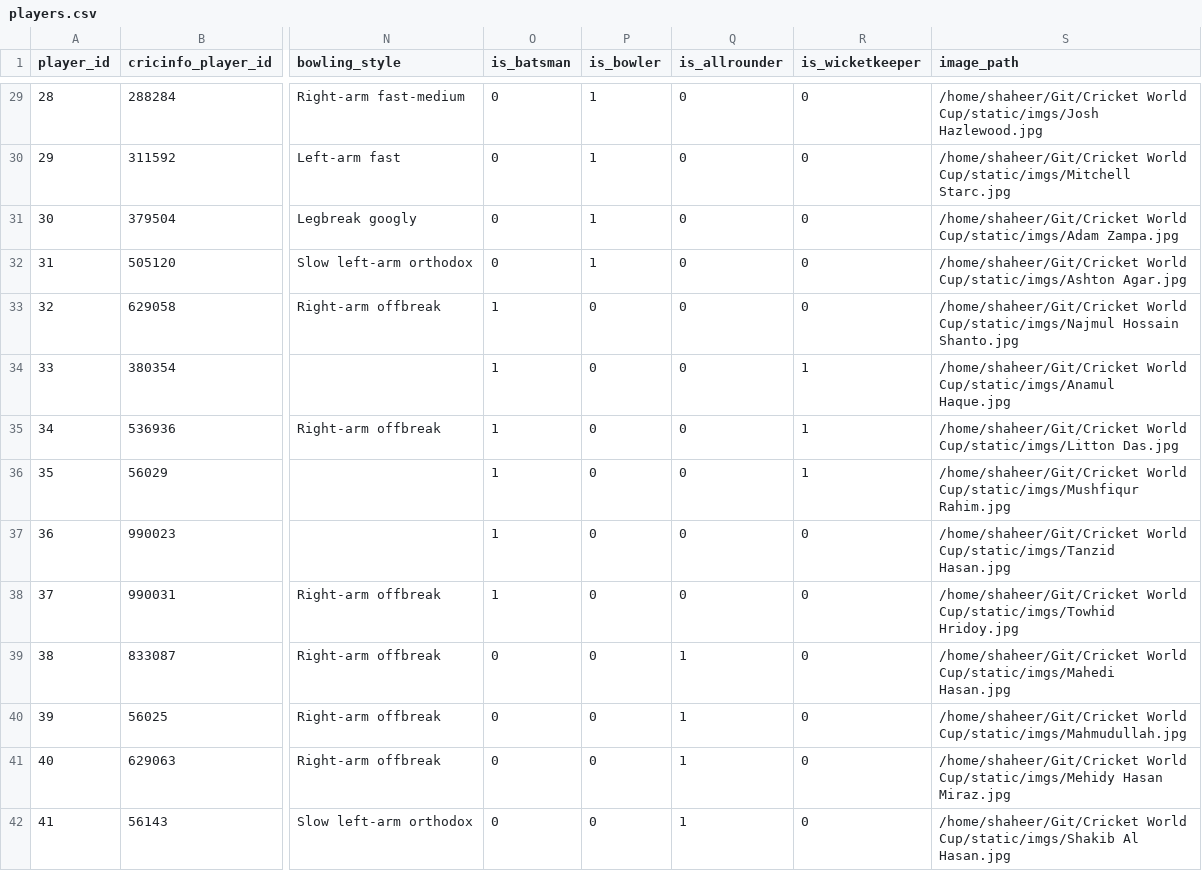
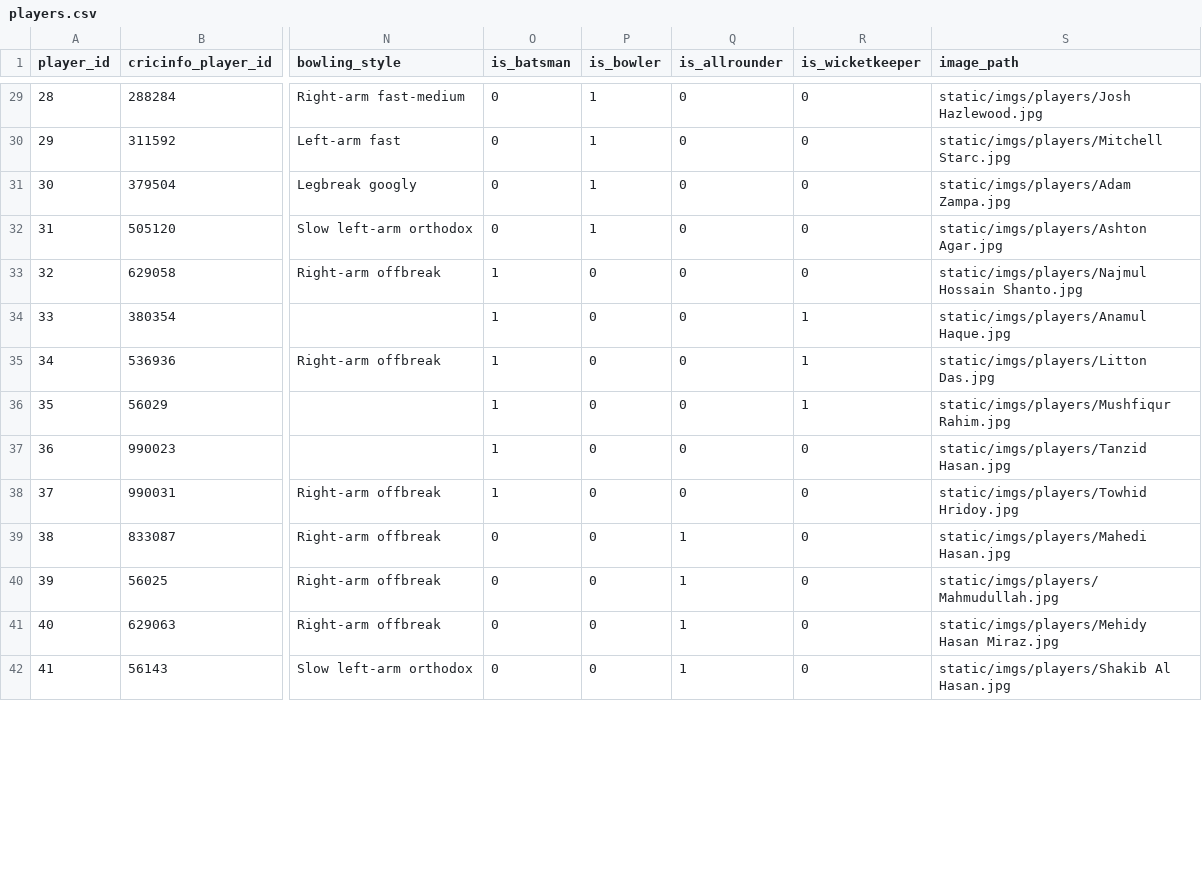
Before and after one commit to Shaheer-Imam/Cricket-World-Cup, a CSV file: Datasets/players.csv, drawn as a sheet; only a part is shown, gaps mark what is left out; the diff covers the shown part only; the diff names each change by its address in the sheet, - before the commit and + after, or states it on an @@ line.

```diff
--- a/Datasets/players.csv
+++ b/Datasets/players.csv
-S29 (image_path): /home/shaheer/Git/Cricket World Cup/static/imgs/Josh Hazlewood.jpg
+S29 (image_path): static/imgs/players/Josh Hazlewood.jpg
-S30 (image_path): /home/shaheer/Git/Cricket World Cup/static/imgs/Mitchell Starc.jpg
+S30 (image_path): static/imgs/players/Mitchell Starc.jpg
-S31 (image_path): /home/shaheer/Git/Cricket World Cup/static/imgs/Adam Zampa.jpg
+S31 (image_path): static/imgs/players/Adam Zampa.jpg
-S32 (image_path): /home/shaheer/Git/Cricket World Cup/static/imgs/Ashton Agar.jpg
+S32 (image_path): static/imgs/players/Ashton Agar.jpg
-S33 (image_path): /home/shaheer/Git/Cricket World Cup/static/imgs/Najmul Hossain Shanto.jpg
+S33 (image_path): static/imgs/players/Najmul Hossain Shanto.jpg
-S34 (image_path): /home/shaheer/Git/Cricket World Cup/static/imgs/Anamul Haque.jpg
+S34 (image_path): static/imgs/players/Anamul Haque.jpg
-S35 (image_path): /home/shaheer/Git/Cricket World Cup/static/imgs/Litton Das.jpg
+S35 (image_path): static/imgs/players/Litton Das.jpg
-S36 (image_path): /home/shaheer/Git/Cricket World Cup/static/imgs/Mushfiqur Rahim.jpg
+S36 (image_path): static/imgs/players/Mushfiqur Rahim.jpg
-S37 (image_path): /home/shaheer/Git/Cricket World Cup/static/imgs/Tanzid Hasan.jpg
+S37 (image_path): static/imgs/players/Tanzid Hasan.jpg
-S38 (image_path): /home/shaheer/Git/Cricket World Cup/static/imgs/Towhid Hridoy.jpg
+S38 (image_path): static/imgs/players/Towhid Hridoy.jpg
-S39 (image_path): /home/shaheer/Git/Cricket World Cup/static/imgs/Mahedi Hasan.jpg
+S39 (image_path): static/imgs/players/Mahedi Hasan.jpg
-S40 (image_path): /home/shaheer/Git/Cricket World Cup/static/imgs/Mahmudullah.jpg
+S40 (image_path): static/imgs/players/Mahmudullah.jpg
-S41 (image_path): /home/shaheer/Git/Cricket World Cup/static/imgs/Mehidy Hasan Miraz.jpg
+S41 (image_path): static/imgs/players/Mehidy Hasan Miraz.jpg
-S42 (image_path): /home/shaheer/Git/Cricket World Cup/static/imgs/Shakib Al Hasan.jpg
+S42 (image_path): static/imgs/players/Shakib Al Hasan.jpg
```
Also changed, not shown: 150 edited cells elsewhere in this file, Datasets/match_scores.csv, Datasets/teams.csv.
